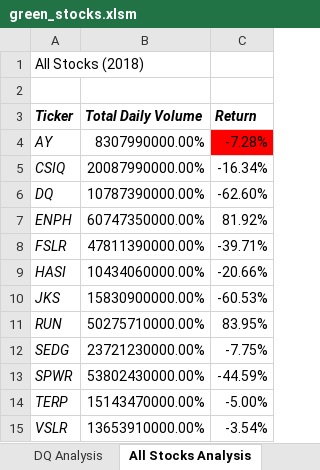
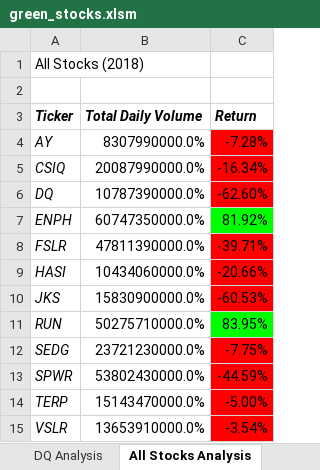
Before and after one commit to SReid704/stock-analysis, an Excel workbook: green_stocks.xlsm, sheet All Stocks Analysis, drawn as a sheet; values as stored, in another font and other column widths than the file's, no borders; charts and pictures not drawn; the diff names each change by its address in the sheet, - before the commit and + after, or states it on an @@ line.

Commit message:
Updated Changes to Code
Updated start and end time

```diff
--- a/green_stocks.xlsm (sheet All Stocks Analysis)
+++ b/green_stocks.xlsm (sheet All Stocks Analysis)
-B4 (Total Daily Volume): 8307990000.00%
+B4 (Total Daily Volume): 8307990000.0%
-B5 (Total Daily Volume): 20087990000.00%
+B5 (Total Daily Volume): 20087990000.0%
-C5:C6 fill: none
+C5:C6 fill: #FF0000
-B6 (Total Daily Volume): 10787390000.00%
+B6 (Total Daily Volume): 10787390000.0%
-B7 (Total Daily Volume): 60747350000.00%
+B7 (Total Daily Volume): 60747350000.0%
-C7 fill: none
+C7 fill: #00FF00
-B8 (Total Daily Volume): 47811390000.00%
+B8 (Total Daily Volume): 47811390000.0%
-C8:C10 fill: none
+C8:C10 fill: #FF0000
-B9 (Total Daily Volume): 10434060000.00%
+B9 (Total Daily Volume): 10434060000.0%
-B10 (Total Daily Volume): 15830900000.00%
+B10 (Total Daily Volume): 15830900000.0%
-B11 (Total Daily Volume): 50275710000.00%
+B11 (Total Daily Volume): 50275710000.0%
-C11 fill: none
+C11 fill: #00FF00
-B12 (Total Daily Volume): 23721230000.00%
+B12 (Total Daily Volume): 23721230000.0%
-C12:C15 fill: none
+C12:C15 fill: #FF0000
-B13 (Total Daily Volume): 53802430000.00%
+B13 (Total Daily Volume): 53802430000.0%
-B14 (Total Daily Volume): 15143470000.00%
+B14 (Total Daily Volume): 15143470000.0%
-B15 (Total Daily Volume): 13653910000.00%
+B15 (Total Daily Volume): 13653910000.0%
```
Also changed, not shown: sheet 2017, charts or pictures.
